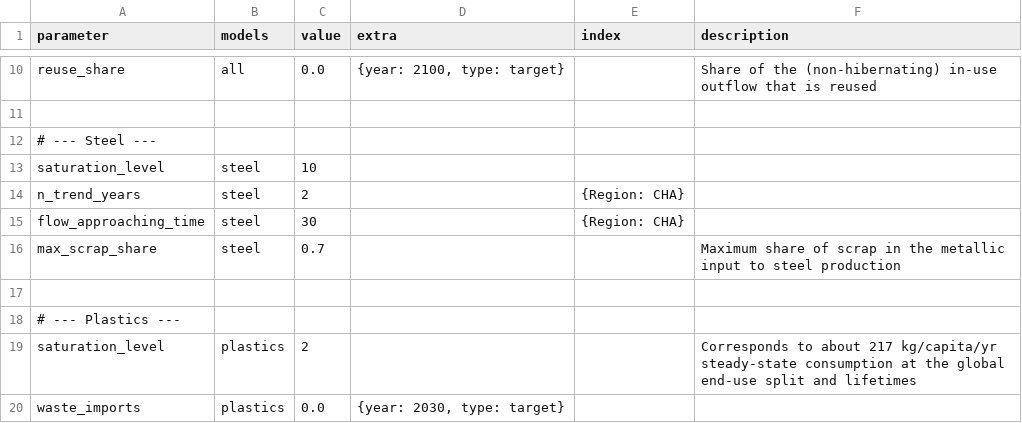
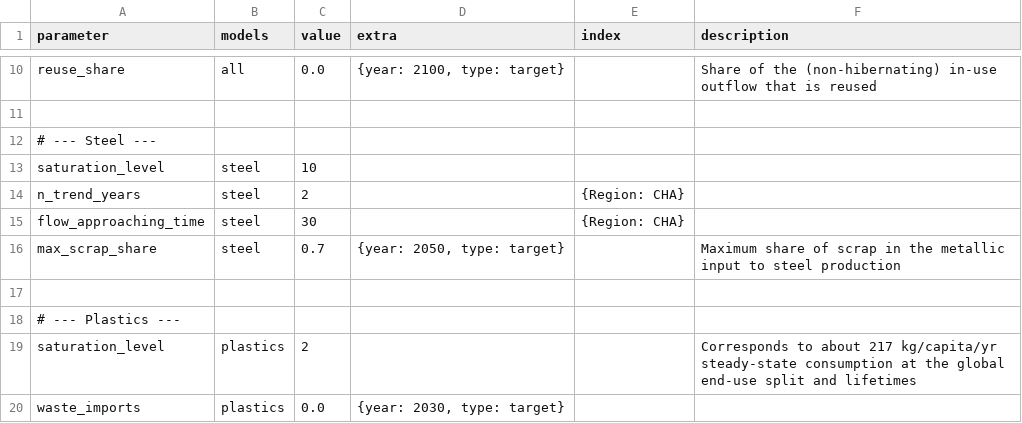
Before and after one commit to pik-piam/remind-mfa, a CSV file: config/scenarios/BASE.csv, drawn as a sheet; only a part is shown, gaps mark what is left out.

Commit message:
feat: handle steel max scrap share as in mrindustry
The maximum share of scrap in the metallic input to steel production
was a constant 0.7 in every year and region. It now follows the current
logic in mrindustry: for historical years, it is the scrap share of each region
and year (scrap input over metallic input) and then it gets extrapolated linearily
to the scenario target (default is 70% in 2050).

Notes (as I'm a bit unsure how to handle this correctly):

- The historical system has no scrap flows, so SteelMFASystemHistorical.scrap_share
  computes the scrap input as the future system does, capped at 0.7 of the metallic
  input as before (now a documented expert guess as it doesn't make sense to use
  scenario targets for historical data).
- The share is exported so that mrindustry can then pass it further to REMIND.
  In particular, we can thus consistently model scenarios with different max scrap shares,
  and can remove scenario-specifc modelling in REMIND (https://github.com/remindmodel/remind/pull/2533).

```diff
--- a/config/scenarios/BASE.csv
+++ b/config/scenarios/BASE.csv
@@ -15,3 +15,3 @@ n_trend_years,steel,2,,"{Region: CHA}",
 flow_approaching_time,steel,30,,"{Region: CHA}",
-max_scrap_share,steel,0.7,,,Maximum share of scrap in the metallic input to steel production
+max_scrap_share,steel,0.7,"{year: 2050, type: target}",,Maximum share of scrap in the metallic input to steel production
 
```
Also changed, not shown: 9 other files.
